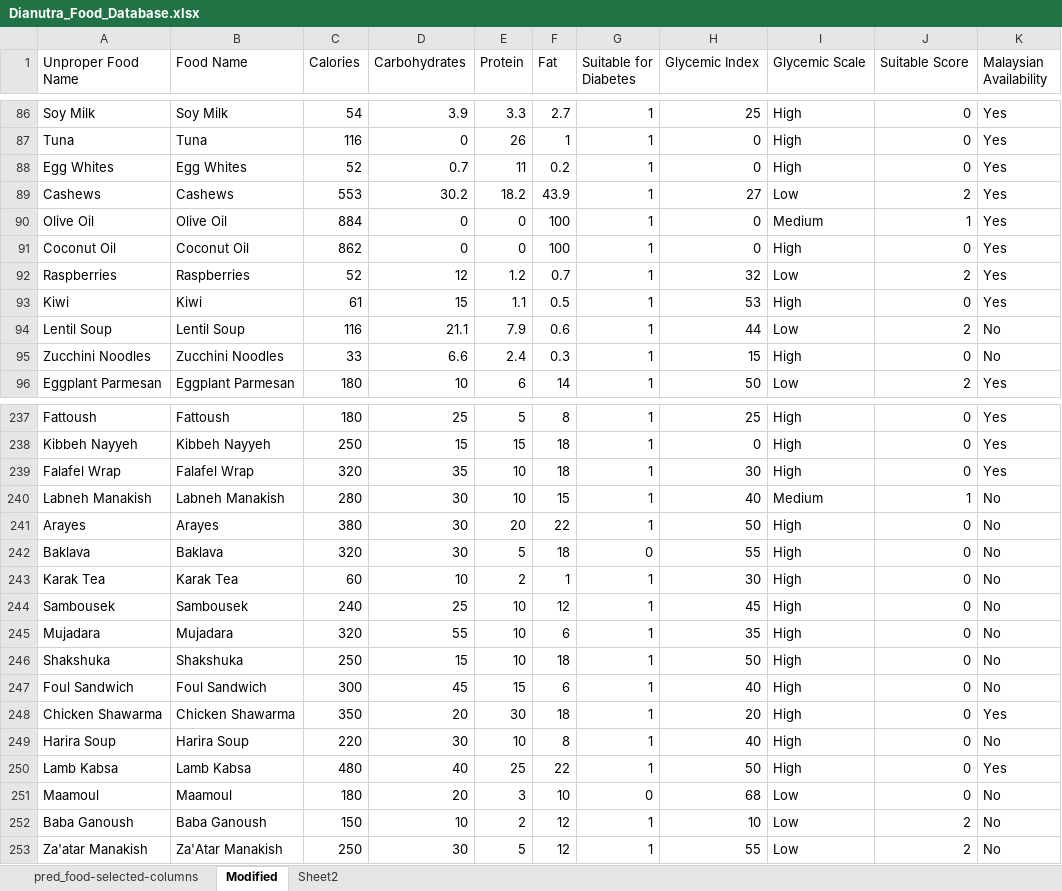
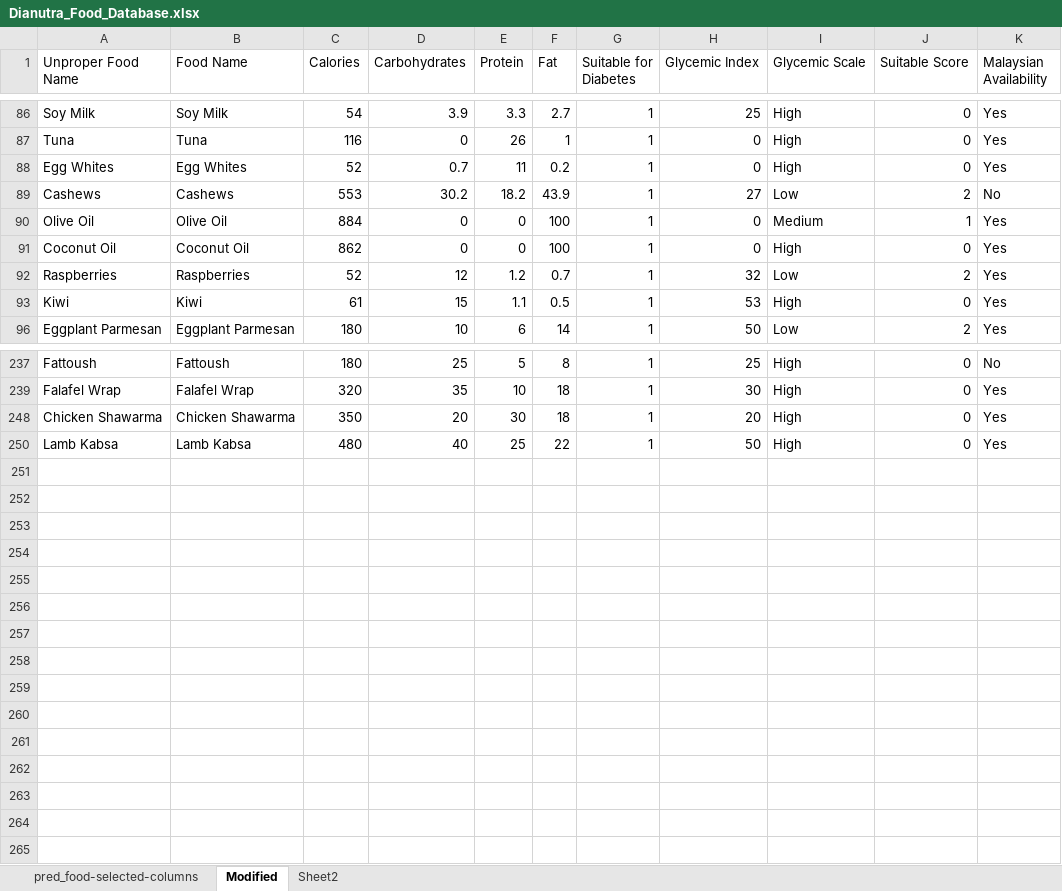
Before and after one commit to hanimanoj/DiaNutra, an Excel workbook: MachineLearning/data/Dianutra_Food_Database.xlsx, sheet Modified, drawn as a sheet; only a part is shown, gaps mark what is left out; values as stored, in another font and other column widths than the file's, no borders; table styles not drawn; the diff covers the shown part only; the diff names each change by its address in the sheet, - before the commit and + after, or states it on an @@ line.

```diff
--- a/MachineLearning/data/Dianutra_Food_Database.xlsx (sheet Modified)
+++ b/MachineLearning/data/Dianutra_Food_Database.xlsx (sheet Modified)
-K89 (Malaysian Availability): Yes
+K89 (Malaysian Availability): No
@@ row 94 hidden: Lentil Soup | Lentil Soup | 116 | 21.1 | 7.9 | 0.6 | 1 | 44 | Low | 2 | No @@
@@ row 95 hidden: Zucchini Noodles | Zucchini Noodles | 33 | 6.6 | 2.4 | 0.3 | 1 | 15 | High | 0 | No @@
-K237 (Malaysian Availability): Yes
+K237 (Malaysian Availability): No
-row 238: Kibbeh Nayyeh | Kibbeh Nayyeh | 250 | 15 | 15 | 18 | 1 | 0 | High | 0 | Yes
@@ row 240 hidden: Labneh Manakish | Labneh Manakish | 280 | 30 | 10 | 15 | 1 | 40 | Medium | 1 | No @@
@@ row 241 hidden: Arayes | Arayes | 380 | 30 | 20 | 22 | 1 | 50 | High | 0 | No @@
@@ row 242 hidden: Baklava | Baklava | 320 | 30 | 5 | 18 | 0 | 55 | High | 0 | No @@
@@ row 243 hidden: Karak Tea | Karak Tea | 60 | 10 | 2 | 1 | 1 | 30 | High | 0 | No @@
@@ row 244 hidden: Sambousek | Sambousek | 240 | 25 | 10 | 12 | 1 | 45 | High | 0 | No @@
@@ row 245 hidden: Mujadara | Mujadara | 320 | 55 | 10 | 6 | 1 | 35 | High | 0 | No @@
@@ row 246 hidden: Shakshuka | Shakshuka | 250 | 15 | 10 | 18 | 1 | 50 | High | 0 | No @@
@@ row 247 hidden: Foul Sandwich | Foul Sandwich | 300 | 45 | 15 | 6 | 1 | 40 | High | 0 | No @@
@@ row 249 hidden: Harira Soup | Harira Soup | 220 | 30 | 10 | 8 | 1 | 40 | High | 0 | No @@
@@ row 251 hidden: Maamoul | Maamoul | 180 | 20 | 3 | 10 | 0 | 68 | Low | 0 | No @@
@@ row 252 hidden: Baba Ganoush | Baba Ganoush | 150 | 10 | 2 | 12 | 1 | 10 | Low | 2 | No @@
@@ row 253 hidden: Za'atar Manakish | Za'Atar Manakish | 250 | 30 | 5 | 12 | 1 | 55 | Low | 2 | No @@
```
Also changed, not shown: 19 removed rows and 93 hidden or unhidden rows elsewhere in this sheet, hidden cells, MachineLearning/data/DiaNutra_Complete_Meals.xlsx, 8 other files.
